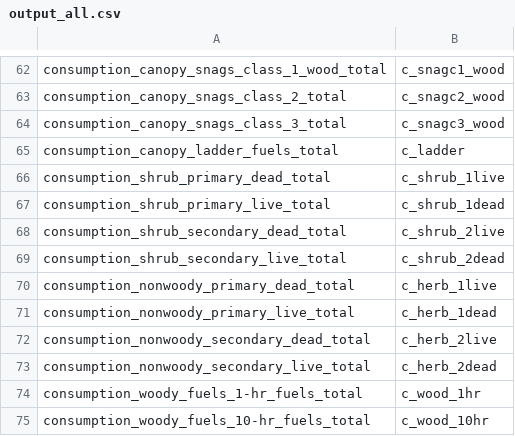
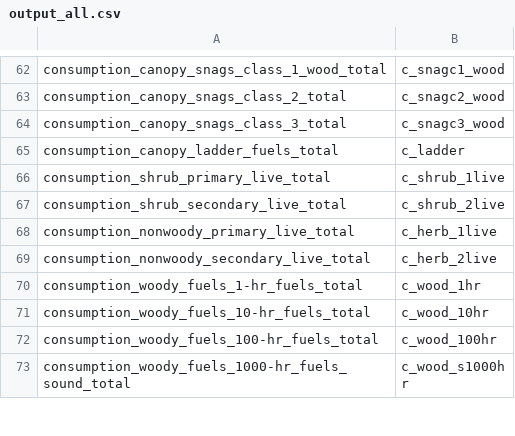
Before and after one commit to pnwairfire/fera-apps-consume, a CSV file: output_all.csv, drawn as a sheet; only a part is shown, gaps mark what is left out; the shorter side is filled out with more unchanged rows.

Commit message:
remove references to live/dead for shrub and nonwoody layers

```diff
--- a/output_all.csv
+++ b/output_all.csv
@@ -65,10 +65,6 @@ consumption_canopy_snags_class_3_total,c_snagc3_wood
 consumption_canopy_ladder_fuels_total,c_ladder
-consumption_shrub_primary_dead_total,c_shrub_1live
-consumption_shrub_primary_live_total,c_shrub_1dead
-consumption_shrub_secondary_dead_total,c_shrub_2live
-consumption_shrub_secondary_live_total,c_shrub_2dead
-consumption_nonwoody_primary_dead_total,c_herb_1live
-consumption_nonwoody_primary_live_total,c_herb_1dead
-consumption_nonwoody_secondary_dead_total,c_herb_2live
-consumption_nonwoody_secondary_live_total,c_herb_2dead
+consumption_shrub_primary_live_total,c_shrub_1live
+consumption_shrub_secondary_live_total,c_shrub_2live
+consumption_nonwoody_primary_live_total,c_herb_1live
+consumption_nonwoody_secondary_live_total,c_herb_2live
 consumption_woody_fuels_1-hr_fuels_total,c_wood_1hr
```
Also changed, not shown: 4 other files.
